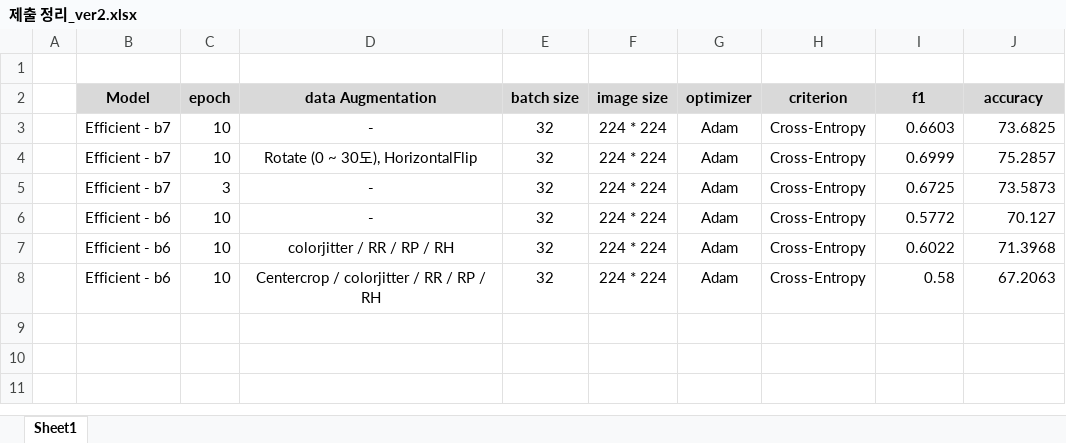
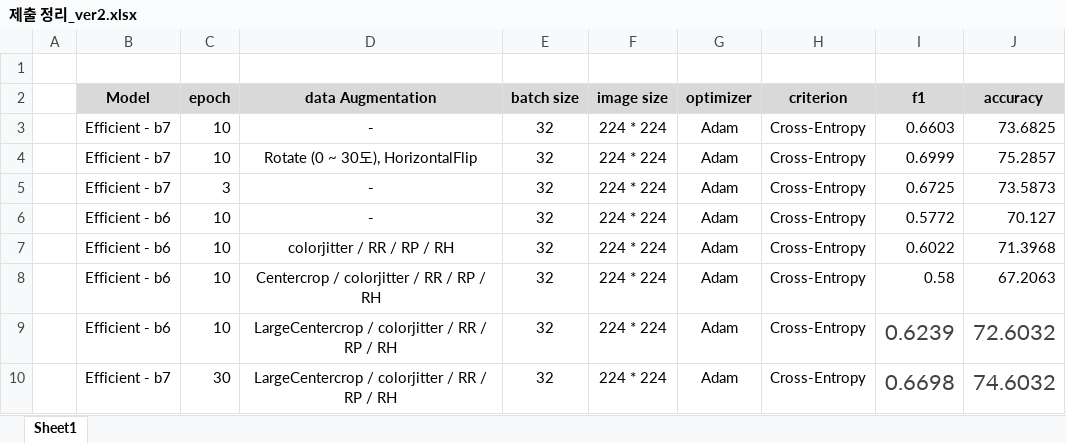
Before and after one commit to boostcampaitech3/level1-image-classification-level1-recsys-01, an Excel workbook: 제출 정리_ver2.xlsx, sheet Sheet1, drawn as a sheet; values as stored, in another font and other column widths than the file's, no borders; the diff names each change by its address in the sheet, - before the commit and + after, or states it on an @@ line.

Commit message:
Update 제출 정리_ver2.xlsx

```diff
--- a/제출 정리_ver2.xlsx (sheet Sheet1)
+++ b/제출 정리_ver2.xlsx (sheet Sheet1)
+row 9:  | Efficient - b6 | 10 | LargeCentercrop / colorjitter / RR / RP / RH | 32 | 224 * 224 | Adam | Cross-Entropy | 0.6239 | 72.6032
+row 10:  | Efficient - b7 | 30 | LargeCentercrop / colorjitter / RR / RP / RH | 32 | 224 * 224 | Adam | Cross-Entropy | 0.6698 | 74.6032
```
